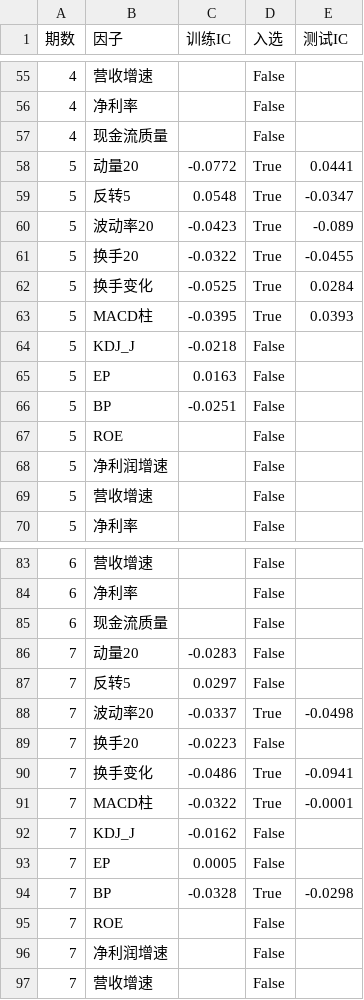
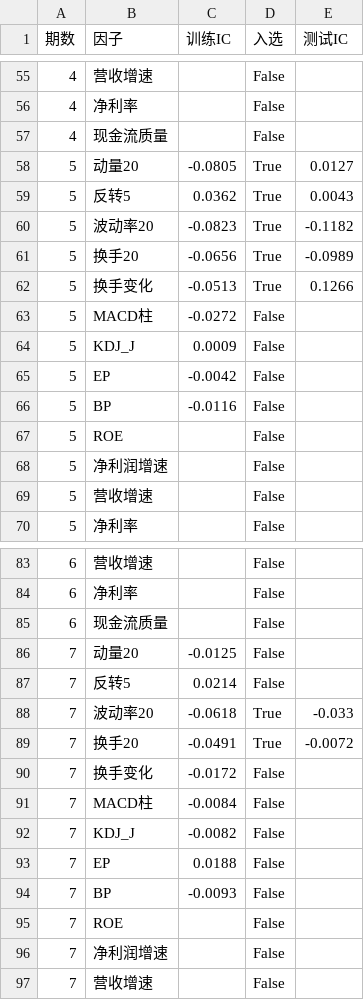
Before and after one commit to laowanghenlan/stock-picker, a CSV file: 因子IC_样本外逐期.csv, drawn as a sheet; only a part is shown, gaps mark what is left out; the diff covers the shown part only.

```diff
--- a/因子IC_样本外逐期.csv
+++ b/因子IC_样本外逐期.csv
@@ -57,11 +57,11 @@
 4,现金流质量,,False,
-5,动量20,-0.0772,True,0.0441
-5,反转5,0.0548,True,-0.0347
-5,波动率20,-0.0423,True,-0.089
-5,换手20,-0.0322,True,-0.0455
-5,换手变化,-0.0525,True,0.0284
-5,MACD柱,-0.0395,True,0.0393
-5,KDJ_J,-0.0218,False,
-5,EP,0.0163,False,
-5,BP,-0.0251,False,
+5,动量20,-0.0805,True,0.0127
+5,反转5,0.0362,True,0.0043
+5,波动率20,-0.0823,True,-0.1182
+5,换手20,-0.0656,True,-0.0989
+5,换手变化,-0.0513,True,0.1266
+5,MACD柱,-0.0272,False,
+5,KDJ_J,0.0009,False,
+5,EP,-0.0042,False,
+5,BP,-0.0116,False,
 5,ROE,,False,
@@ -85,11 +85,11 @@
 6,现金流质量,,False,
-7,动量20,-0.0283,False,
-7,反转5,0.0297,False,
-7,波动率20,-0.0337,True,-0.0498
-7,换手20,-0.0223,False,
-7,换手变化,-0.0486,True,-0.0941
-7,MACD柱,-0.0322,True,-0.0001
-7,KDJ_J,-0.0162,False,
-7,EP,0.0005,False,
-7,BP,-0.0328,True,-0.0298
+7,动量20,-0.0125,False,
+7,反转5,0.0214,False,
+7,波动率20,-0.0618,True,-0.033
+7,换手20,-0.0491,True,-0.0072
+7,换手变化,-0.0172,False,
+7,MACD柱,-0.0084,False,
+7,KDJ_J,-0.0082,False,
+7,EP,0.0188,False,
+7,BP,-0.0093,False,
 7,ROE,,False,
```
Also changed, not shown: 89 edited cells elsewhere in this file, 滚动样本外验证_hold_10_20_15.csv.
